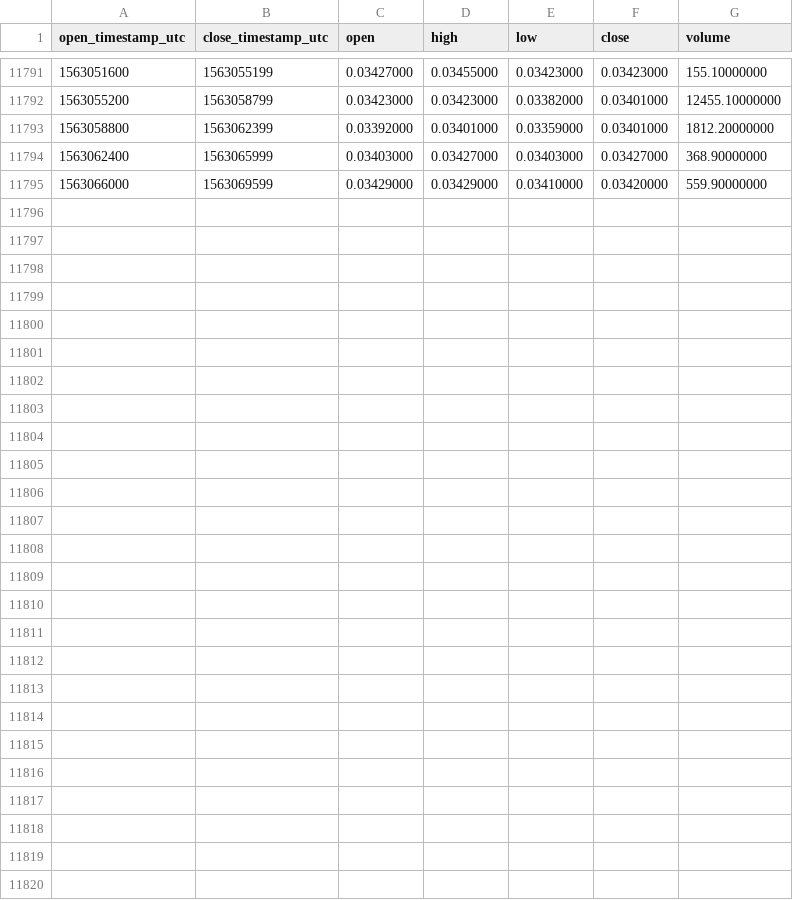
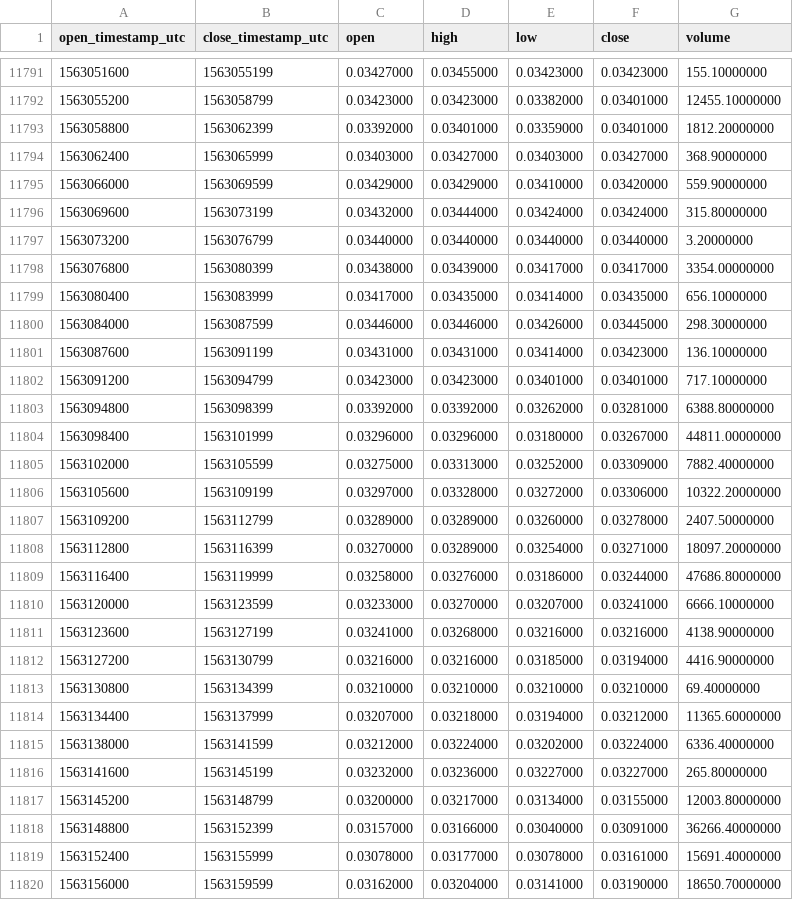
Before and after one commit to cryptobigbro/binance-ONTBNB, a CSV file: binance-ONTBNB-1h.csv, drawn as a sheet; only a part is shown, gaps mark what is left out; the diff names each change by its address in the sheet, - before the commit and + after, or states it on an @@ line.

Commit message:
Update OHLCV data.

```diff
--- a/binance-ONTBNB-1h.csv
+++ b/binance-ONTBNB-1h.csv
+row 11796: 1563069600 | 1563073199 | 0.03432000 | 0.03444000 | 0.03424000 | 0.03424000 | 315.80000000
+row 11797: 1563073200 | 1563076799 | 0.03440000 | 0.03440000 | 0.03440000 | 0.03440000 | 3.20000000
+row 11798: 1563076800 | 1563080399 | 0.03438000 | 0.03439000 | 0.03417000 | 0.03417000 | 3354.00000000
+row 11799: 1563080400 | 1563083999 | 0.03417000 | 0.03435000 | 0.03414000 | 0.03435000 | 656.10000000
+row 11800: 1563084000 | 1563087599 | 0.03446000 | 0.03446000 | 0.03426000 | 0.03445000 | 298.30000000
+row 11801: 1563087600 | 1563091199 | 0.03431000 | 0.03431000 | 0.03414000 | 0.03423000 | 136.10000000
+row 11802: 1563091200 | 1563094799 | 0.03423000 | 0.03423000 | 0.03401000 | 0.03401000 | 717.10000000
+row 11803: 1563094800 | 1563098399 | 0.03392000 | 0.03392000 | 0.03262000 | 0.03281000 | 6388.80000000
+row 11804: 1563098400 | 1563101999 | 0.03296000 | 0.03296000 | 0.03180000 | 0.03267000 | 44811.00000000
+row 11805: 1563102000 | 1563105599 | 0.03275000 | 0.03313000 | 0.03252000 | 0.03309000 | 7882.40000000
+row 11806: 1563105600 | 1563109199 | 0.03297000 | 0.03328000 | 0.03272000 | 0.03306000 | 10322.20000000
+row 11807: 1563109200 | 1563112799 | 0.03289000 | 0.03289000 | 0.03260000 | 0.03278000 | 2407.50000000
+row 11808: 1563112800 | 1563116399 | 0.03270000 | 0.03289000 | 0.03254000 | 0.03271000 | 18097.20000000
+row 11809: 1563116400 | 1563119999 | 0.03258000 | 0.03276000 | 0.03186000 | 0.03244000 | 47686.80000000
+row 11810: 1563120000 | 1563123599 | 0.03233000 | 0.03270000 | 0.03207000 | 0.03241000 | 6666.10000000
+row 11811: 1563123600 | 1563127199 | 0.03241000 | 0.03268000 | 0.03216000 | 0.03216000 | 4138.90000000
+row 11812: 1563127200 | 1563130799 | 0.03216000 | 0.03216000 | 0.03185000 | 0.03194000 | 4416.90000000
+row 11813: 1563130800 | 1563134399 | 0.03210000 | 0.03210000 | 0.03210000 | 0.03210000 | 69.40000000
+row 11814: 1563134400 | 1563137999 | 0.03207000 | 0.03218000 | 0.03194000 | 0.03212000 | 11365.60000000
+row 11815: 1563138000 | 1563141599 | 0.03212000 | 0.03224000 | 0.03202000 | 0.03224000 | 6336.40000000
+row 11816: 1563141600 | 1563145199 | 0.03232000 | 0.03236000 | 0.03227000 | 0.03227000 | 265.80000000
+row 11817: 1563145200 | 1563148799 | 0.03200000 | 0.03217000 | 0.03134000 | 0.03155000 | 12003.80000000
+row 11818: 1563148800 | 1563152399 | 0.03157000 | 0.03166000 | 0.03040000 | 0.03091000 | 36266.40000000
+row 11819: 1563152400 | 1563155999 | 0.03078000 | 0.03177000 | 0.03078000 | 0.03161000 | 15691.40000000
+row 11820: 1563156000 | 1563159599 | 0.03162000 | 0.03204000 | 0.03141000 | 0.03190000 | 18650.70000000
```
Also changed, not shown: binance-ONTBNB-1d.csv.
